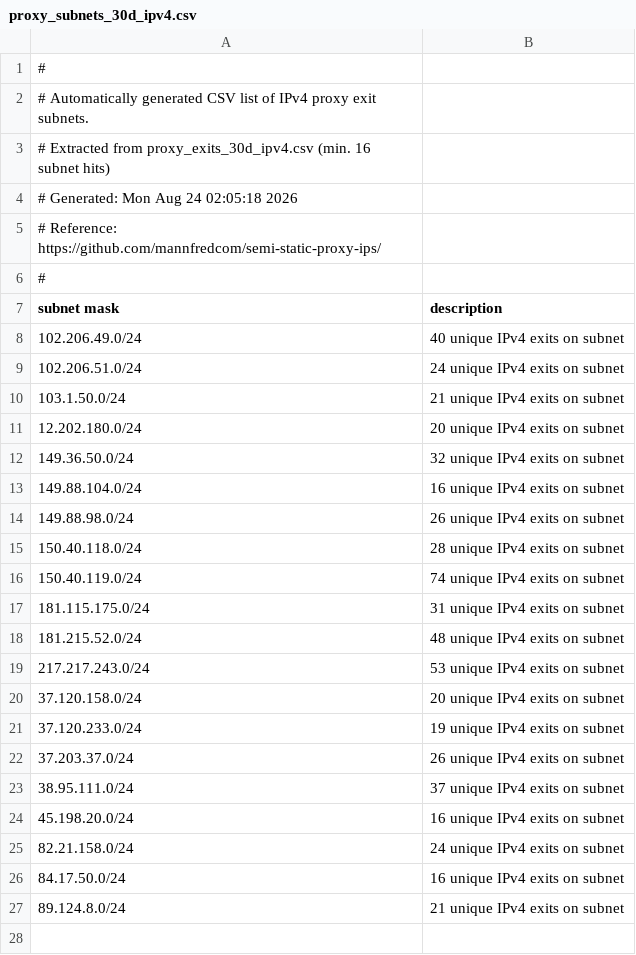
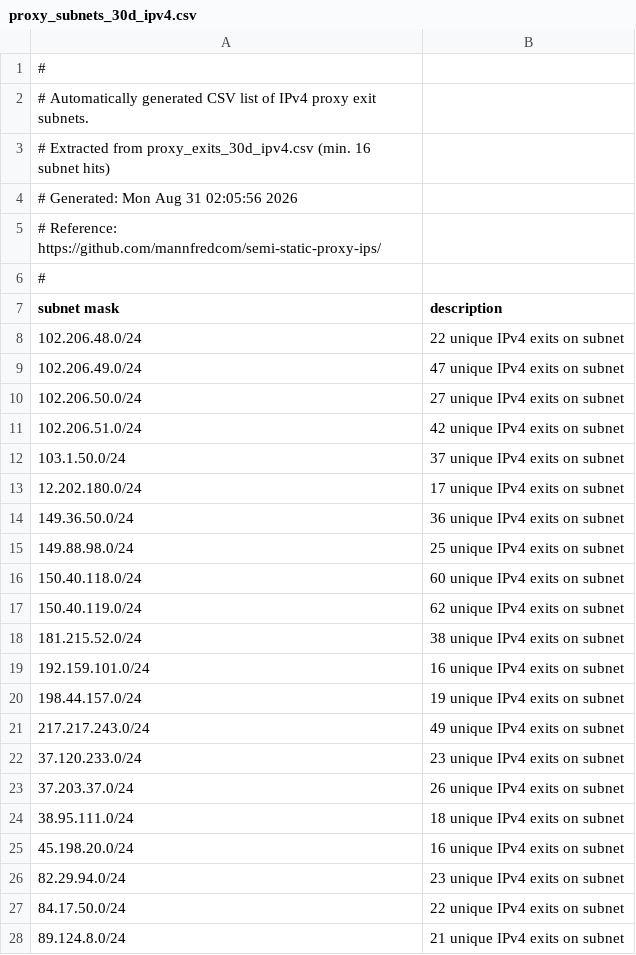
Before and after one commit to mannfredcom/semi-static-proxy-ips, a CSV file: proxy_subnets_30d_ipv4.csv, drawn as a sheet.

```diff
--- a/proxy_subnets_30d_ipv4.csv
+++ b/proxy_subnets_30d_ipv4.csv
@@ -3,3 +3,3 @@
 # Extracted from proxy_exits_30d_ipv4.csv (min. 16 subnet hits)
-# Generated: Mon Aug 24 02:05:18 2026
+# Generated: Mon Aug 31 02:05:56 2026
 # Reference: https://github.com/mannfredcom/semi-static-proxy-ips/
@@ -7,21 +7,22 @@
 subnet mask,description
-102.206.49.0/24,40 unique IPv4 exits on subnet
-102.206.51.0/24,24 unique IPv4 exits on subnet
-103.1.50.0/24,21 unique IPv4 exits on subnet
-12.202.180.0/24,20 unique IPv4 exits on subnet
-149.36.50.0/24,32 unique IPv4 exits on subnet
-149.88.104.0/24,16 unique IPv4 exits on subnet
-149.88.98.0/24,26 unique IPv4 exits on subnet
-150.40.118.0/24,28 unique IPv4 exits on subnet
-150.40.119.0/24,74 unique IPv4 exits on subnet
-181.115.175.0/24,31 unique IPv4 exits on subnet
-181.215.52.0/24,48 unique IPv4 exits on subnet
-217.217.243.0/24,53 unique IPv4 exits on subnet
-37.120.158.0/24,20 unique IPv4 exits on subnet
-37.120.233.0/24,19 unique IPv4 exits on subnet
+102.206.48.0/24,22 unique IPv4 exits on subnet
+102.206.49.0/24,47 unique IPv4 exits on subnet
+102.206.50.0/24,27 unique IPv4 exits on subnet
+102.206.51.0/24,42 unique IPv4 exits on subnet
+103.1.50.0/24,37 unique IPv4 exits on subnet
+12.202.180.0/24,17 unique IPv4 exits on subnet
+149.36.50.0/24,36 unique IPv4 exits on subnet
+149.88.98.0/24,25 unique IPv4 exits on subnet
+150.40.118.0/24,60 unique IPv4 exits on subnet
+150.40.119.0/24,62 unique IPv4 exits on subnet
+181.215.52.0/24,38 unique IPv4 exits on subnet
+192.159.101.0/24,16 unique IPv4 exits on subnet
+198.44.157.0/24,19 unique IPv4 exits on subnet
+217.217.243.0/24,49 unique IPv4 exits on subnet
+37.120.233.0/24,23 unique IPv4 exits on subnet
 37.203.37.0/24,26 unique IPv4 exits on subnet
-38.95.111.0/24,37 unique IPv4 exits on subnet
+38.95.111.0/24,18 unique IPv4 exits on subnet
 45.198.20.0/24,16 unique IPv4 exits on subnet
-82.21.158.0/24,24 unique IPv4 exits on subnet
-84.17.50.0/24,16 unique IPv4 exits on subnet
+82.29.94.0/24,23 unique IPv4 exits on subnet
+84.17.50.0/24,22 unique IPv4 exits on subnet
 89.124.8.0/24,21 unique IPv4 exits on subnet
```
Also changed, not shown: proxy_exits_30d_ipv6.csv, proxy_exits_7d_ipv6.csv, 8 other files.
